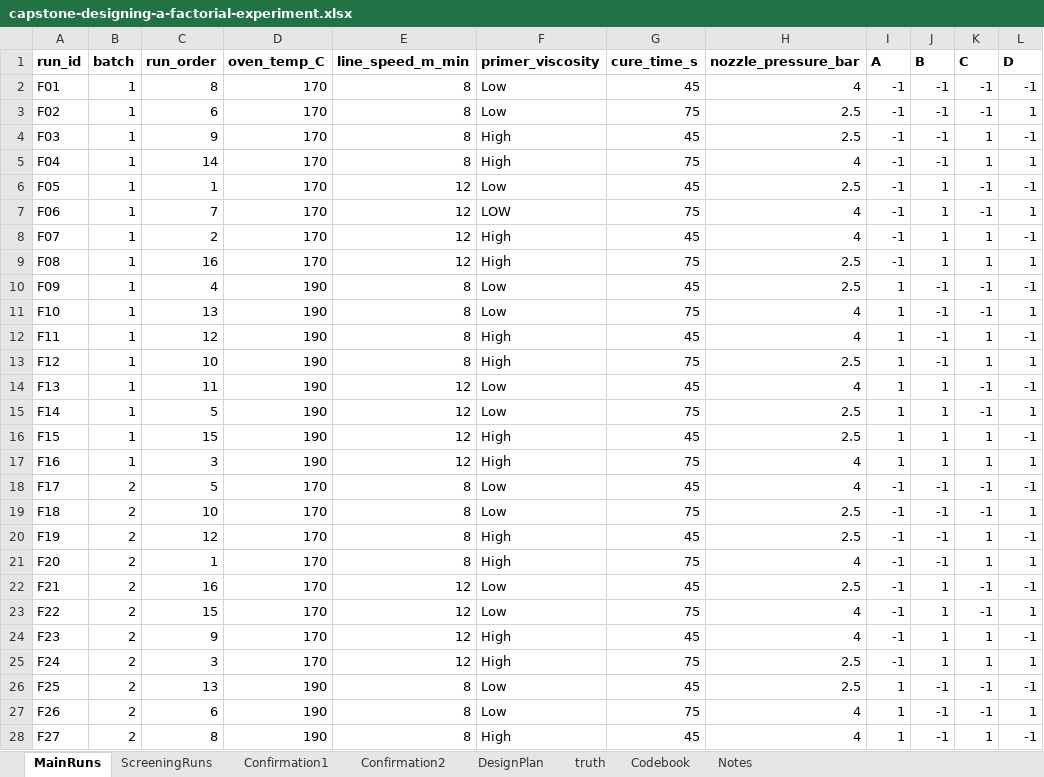
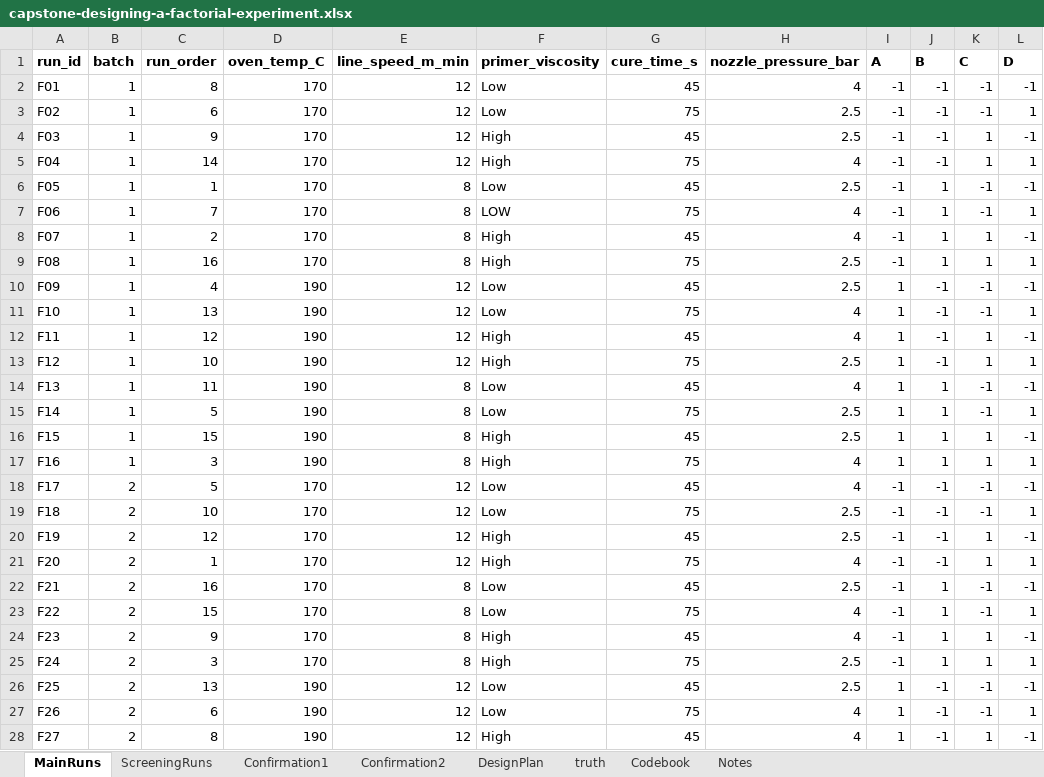
Before and after one commit to johnfisher-ai/Statistics-Data-Science-AI-Visual-Book, an Excel workbook: data/capstone-designing-a-factorial-experiment.xlsx, sheet MainRuns, drawn as a sheet; only a part is shown; values as stored, in another font and other column widths than the file's, no borders; the diff covers the shown part only; the diff names each change by its address in the sheet, - before the commit and + after, or states it on an @@ line.

```diff
--- a/data/capstone-designing-a-factorial-experiment.xlsx (sheet MainRuns)
+++ b/data/capstone-designing-a-factorial-experiment.xlsx (sheet MainRuns)
-E2:E5 (line_speed_m_min): 8
+E2:E5 (line_speed_m_min): 12
-E6:E9 (line_speed_m_min): 12
+E6:E9 (line_speed_m_min): 8
-E10:E13 (line_speed_m_min): 8
+E10:E13 (line_speed_m_min): 12
-E14:E17 (line_speed_m_min): 12
+E14:E17 (line_speed_m_min): 8
-E18:E21 (line_speed_m_min): 8
+E18:E21 (line_speed_m_min): 12
-E22:E25 (line_speed_m_min): 12
+E22:E25 (line_speed_m_min): 8
-E26:E28 (line_speed_m_min): 8
+E26:E28 (line_speed_m_min): 12
```
Also changed, not shown: 6 edited cells elsewhere in this sheet, sheet ScreeningRuns, sheet Notes, sheet truth, sheet Codebook, 4 other files.
